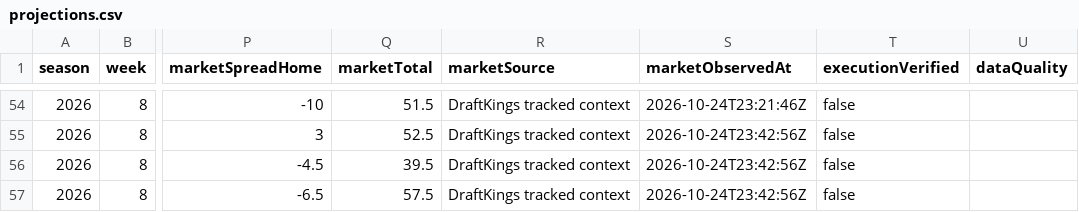
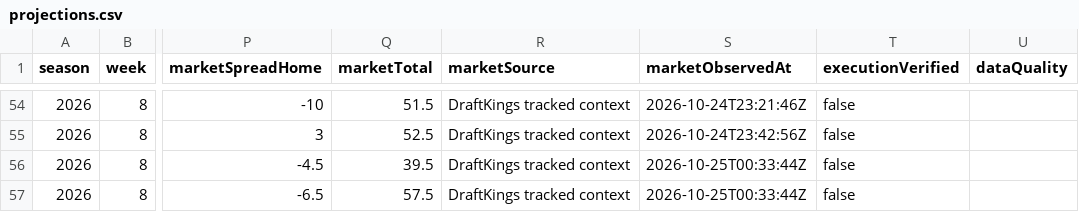
Before and after one commit to Yaboiee227/cfb-model-lab, a CSV file: data/projections.csv, drawn as a sheet; only a part is shown, gaps mark what is left out; the diff names each change by its address in the sheet, - before the commit and + after, or states it on an @@ line.

```diff
--- a/data/projections.csv
+++ b/data/projections.csv
-S56:S57 (marketObservedAt): 2026-10-24T23:42:56Z
+S56:S57 (marketObservedAt): 2026-10-25T00:33:44Z
```
Also changed, not shown: 2 other files.
